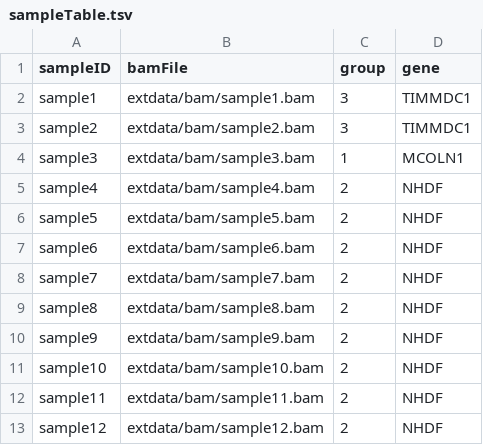
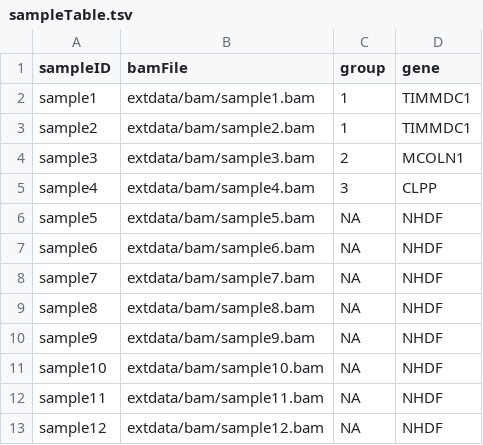
Before and after one commit to gagneurlab/FRASER, a TSV file: inst/extdata/sampleTable.tsv, drawn as a sheet.

Commit message:
recreated the test sample data through an r function.
also some minor work on counting and betabinom.

```diff
--- a/inst/extdata/sampleTable.tsv
+++ b/inst/extdata/sampleTable.tsv
@@ -1,13 +1,13 @@
 sampleID	bamFile	group	gene
-sample1	extdata/bam/sample1.bam	3	TIMMDC1
-sample2	extdata/bam/sample2.bam	3	TIMMDC1
-sample3	extdata/bam/sample3.bam	1	MCOLN1
-sample4	extdata/bam/sample4.bam	2	NHDF
-sample5	extdata/bam/sample5.bam	2	NHDF
-sample6	extdata/bam/sample6.bam	2	NHDF
-sample7	extdata/bam/sample7.bam	2	NHDF
-sample8	extdata/bam/sample8.bam	2	NHDF
-sample9	extdata/bam/sample9.bam	2	NHDF
-sample10	extdata/bam/sample10.bam	2	NHDF
-sample11	extdata/bam/sample11.bam	2	NHDF
-sample12	extdata/bam/sample12.bam	2	NHDF
+sample1	extdata/bam/sample1.bam	1	TIMMDC1
+sample2	extdata/bam/sample2.bam	1	TIMMDC1
+sample3	extdata/bam/sample3.bam	2	MCOLN1
+sample4	extdata/bam/sample4.bam	3	CLPP
+sample5	extdata/bam/sample5.bam	NA	NHDF
+sample6	extdata/bam/sample6.bam	NA	NHDF
+sample7	extdata/bam/sample7.bam	NA	NHDF
+sample8	extdata/bam/sample8.bam	NA	NHDF
+sample9	extdata/bam/sample9.bam	NA	NHDF
+sample10	extdata/bam/sample10.bam	NA	NHDF
+sample11	extdata/bam/sample11.bam	NA	NHDF
+sample12	extdata/bam/sample12.bam	NA	NHDF
```
Also changed, not shown: 8 other files.
